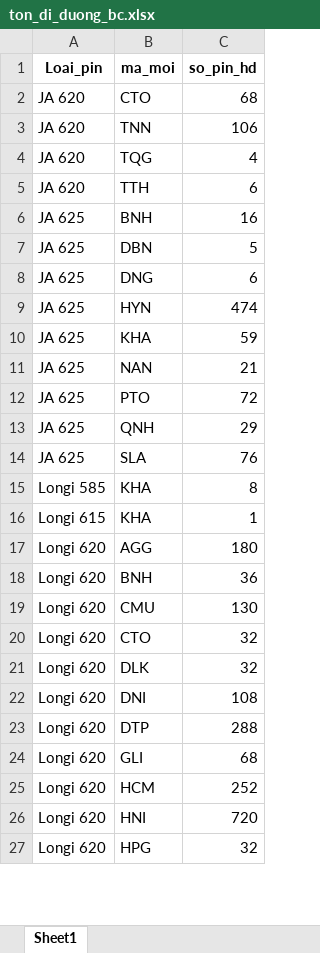
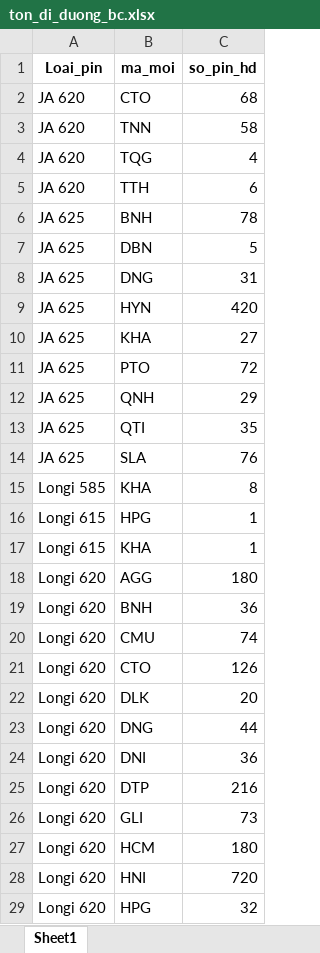
Before and after one commit to Nhunggg1612/dashboard_tonkho_tampin, an Excel workbook: data/ton_di_duong_bc.xlsx, sheet Sheet1, drawn as a sheet; only a part is shown; values as stored, in another font and other column widths than the file's, no borders; removed rows and columns are numbered as before the commit, all else as after; the diff covers the shown part only; the diff names each change by its address in the sheet, - before the commit and + after, or states it on an @@ line.

```diff
--- a/data/ton_di_duong_bc.xlsx (sheet Sheet1)
+++ b/data/ton_di_duong_bc.xlsx (sheet Sheet1)
-C3 (so_pin_hd): 106
+C3 (so_pin_hd): 58
-C6 (so_pin_hd): 16
+C6 (so_pin_hd): 78
-C8 (so_pin_hd): 6
+C8 (so_pin_hd): 31
-C9 (so_pin_hd): 474
+C9 (so_pin_hd): 420
-C10 (so_pin_hd): 59
+C10 (so_pin_hd): 27
-row 11: JA 625 | NAN | 21
+row 13: JA 625 | QTI | 35
+row 16: Longi 615 | HPG | 1
-C20 (so_pin_hd): 130
+C20 (so_pin_hd): 74
-C21 (so_pin_hd): 32
+C21 (so_pin_hd): 126
-C22 (so_pin_hd): 32
+C22 (so_pin_hd): 20
+row 23: Longi 620 | DNG | 44
-C24 (so_pin_hd): 108
+C24 (so_pin_hd): 36
-C25 (so_pin_hd): 288
+C25 (so_pin_hd): 216
-C26 (so_pin_hd): 68
+C26 (so_pin_hd): 73
-C27 (so_pin_hd): 252
+C27 (so_pin_hd): 180
```
Also changed, not shown: 1 added row, 1 removed row and 8 edited cells elsewhere in this sheet, data/nv_aio_bc.xlsx, data/ton_chuanhap.xlsx, 6 other files.
